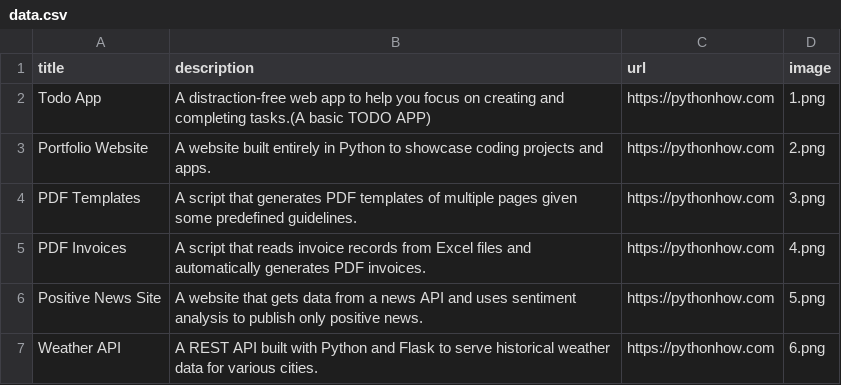
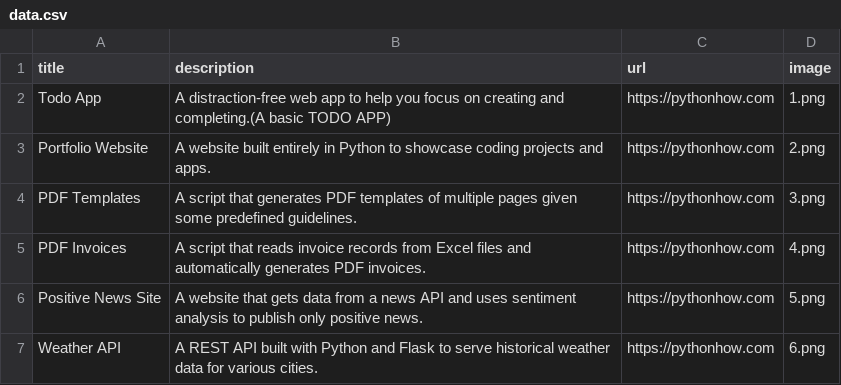
Before and after one commit to adityasurve11/APP2-portfolio, a CSV file: data.csv, drawn as a sheet; only a part is shown.

Commit message:
Day 23: chnge

```diff
--- a/data.csv
+++ b/data.csv
@@ -1,3 +1,3 @@
 title;description;url;image
-Todo App;A distraction-free web app to help you focus on creating and completing tasks.(A basic TODO APP);https://pythonhow.com;1.png
+Todo App;A distraction-free web app to help you focus on creating and completing.(A basic TODO APP);https://pythonhow.com;1.png
 Portfolio Website;A website built entirely in Python to showcase coding projects and apps.;https://pythonhow.com;2.png
```
